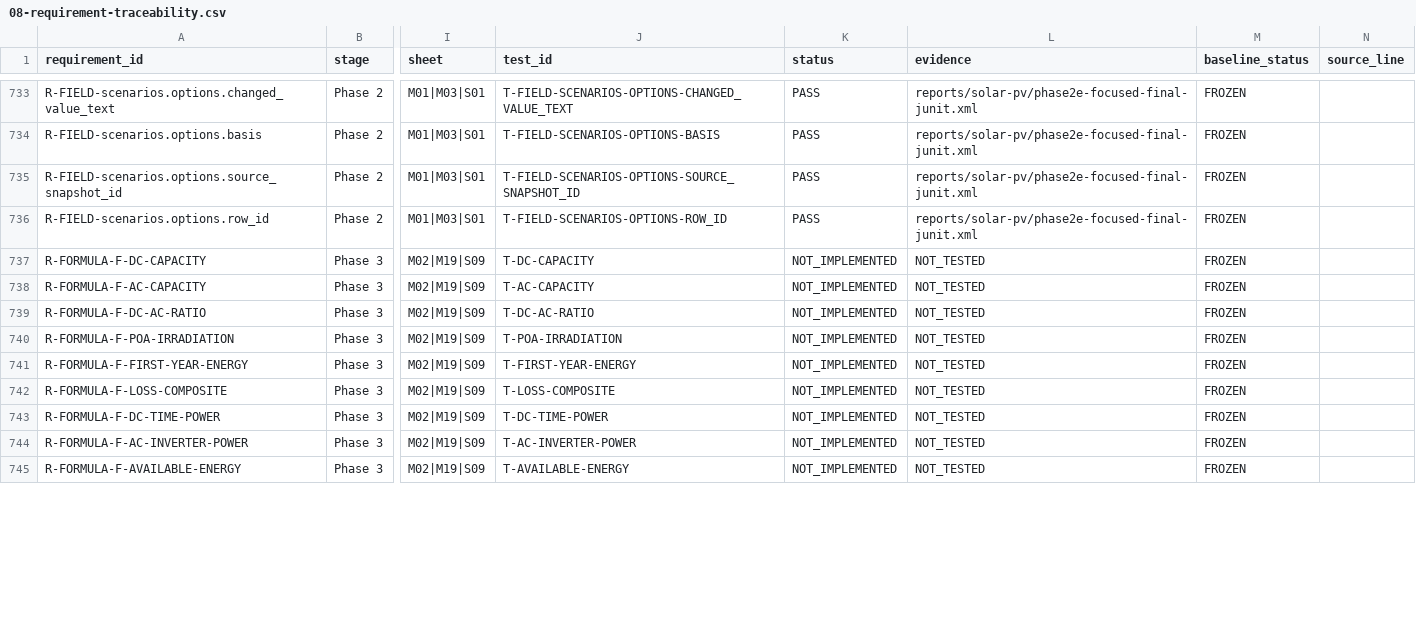
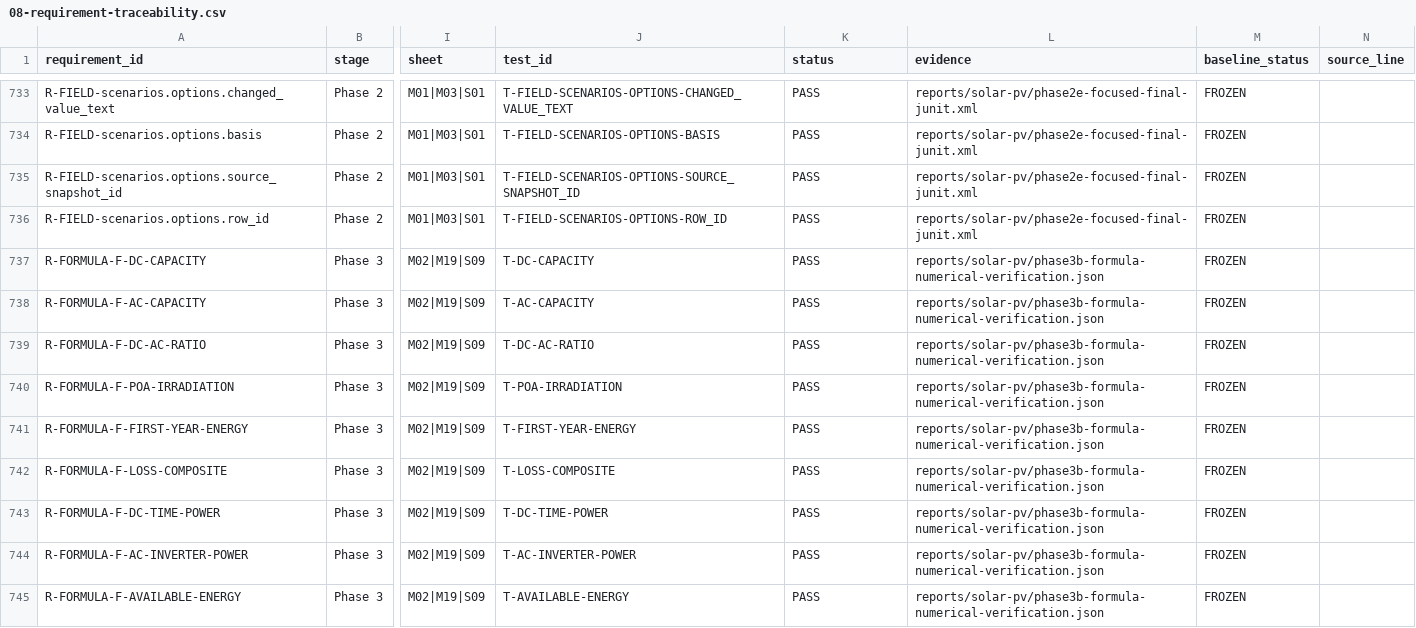
Before and after one commit to DABIN-HUB/wangbin-workbuddy, a CSV file: docs/solar-pv/08-requirement-traceability.csv, drawn as a sheet; only a part is shown, gaps mark what is left out; the diff covers the shown part only; the diff names each change by its address in the sheet, - before the commit and + after, or states it on an @@ line.

Commit message:
feat: complete phase3b deterministic energy engine

```diff
--- a/docs/solar-pv/08-requirement-traceability.csv
+++ b/docs/solar-pv/08-requirement-traceability.csv
-K737:K745 (status): NOT_IMPLEMENTED
+K737:K745 (status): PASS
-L737:L745 (evidence): NOT_TESTED
+L737:L745 (evidence): reports/solar-pv/phase3b-formula-numerical-verification.json
```
Also changed, not shown: 36 edited cells elsewhere in this file, 36 other files.
